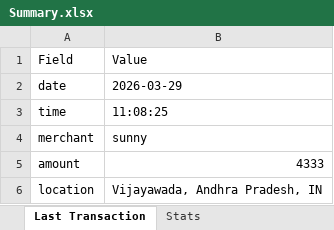
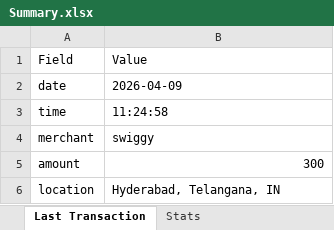
Before and after one commit to roshinip-alt/Insiders-Cloud-Hackathon, an Excel workbook: History/Summary.xlsx, sheet Last Transaction, drawn as a sheet; values as stored, in another font and other column widths than the file's, no borders; the diff names each change by its address in the sheet, - before the commit and + after, or states it on an @@ line.

```diff
--- a/History/Summary.xlsx (sheet Last Transaction)
+++ b/History/Summary.xlsx (sheet Last Transaction)
-B2: 2026-03-29
+B2: 2026-04-09
-B3: 11:08:25
+B3: 11:24:58
-B4: sunny
+B4: swiggy
-B5: 4333
+B5: 300
-B6: Vijayawada, Andhra Pradesh, IN
+B6: Hyderabad, Telangana, IN
```
Also changed, not shown: sheet Merchant Averages, sheet Stats, History/History.xlsx, 6 other files.
